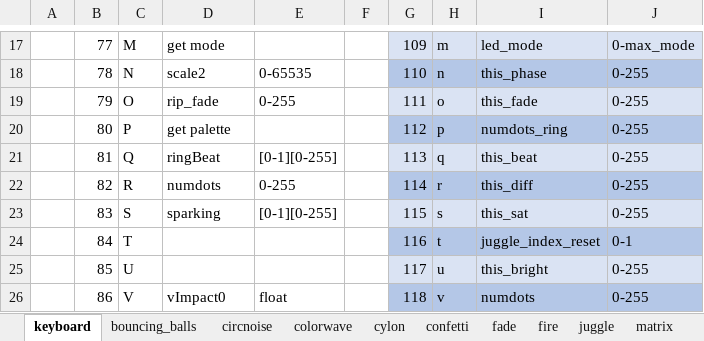
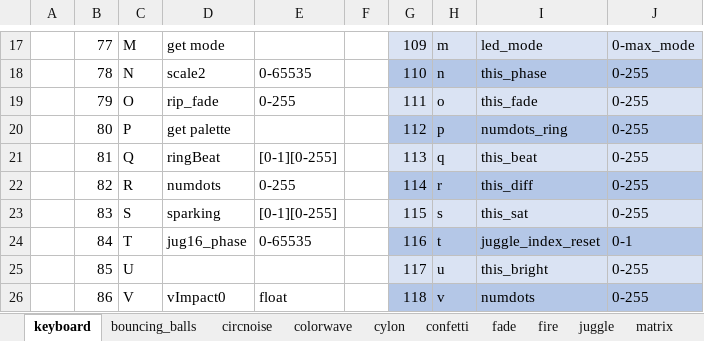
Before and after one commit to IAmBecomeJeff/cinder_v3, an Excel workbook: readkeyboard_options.xlsx, sheet keyboard, drawn as a sheet; only a part is shown, gaps mark what is left out; values as stored, in another font and other column widths than the file's, no borders; table styles not drawn; the diff names each change by its address in the sheet, - before the commit and + after, or states it on an @@ line.

Commit message:
added inoise_mover and inoise_fire and juggle with phase

```diff
--- a/readkeyboard_options.xlsx (sheet keyboard)
+++ b/readkeyboard_options.xlsx (sheet keyboard)
-D24: (empty)
+D24: jug16_phase
-E24: (empty)
+E24: 0-65535
```
Also changed, not shown: sheet noise8, sheet juggle, 7 other files.
